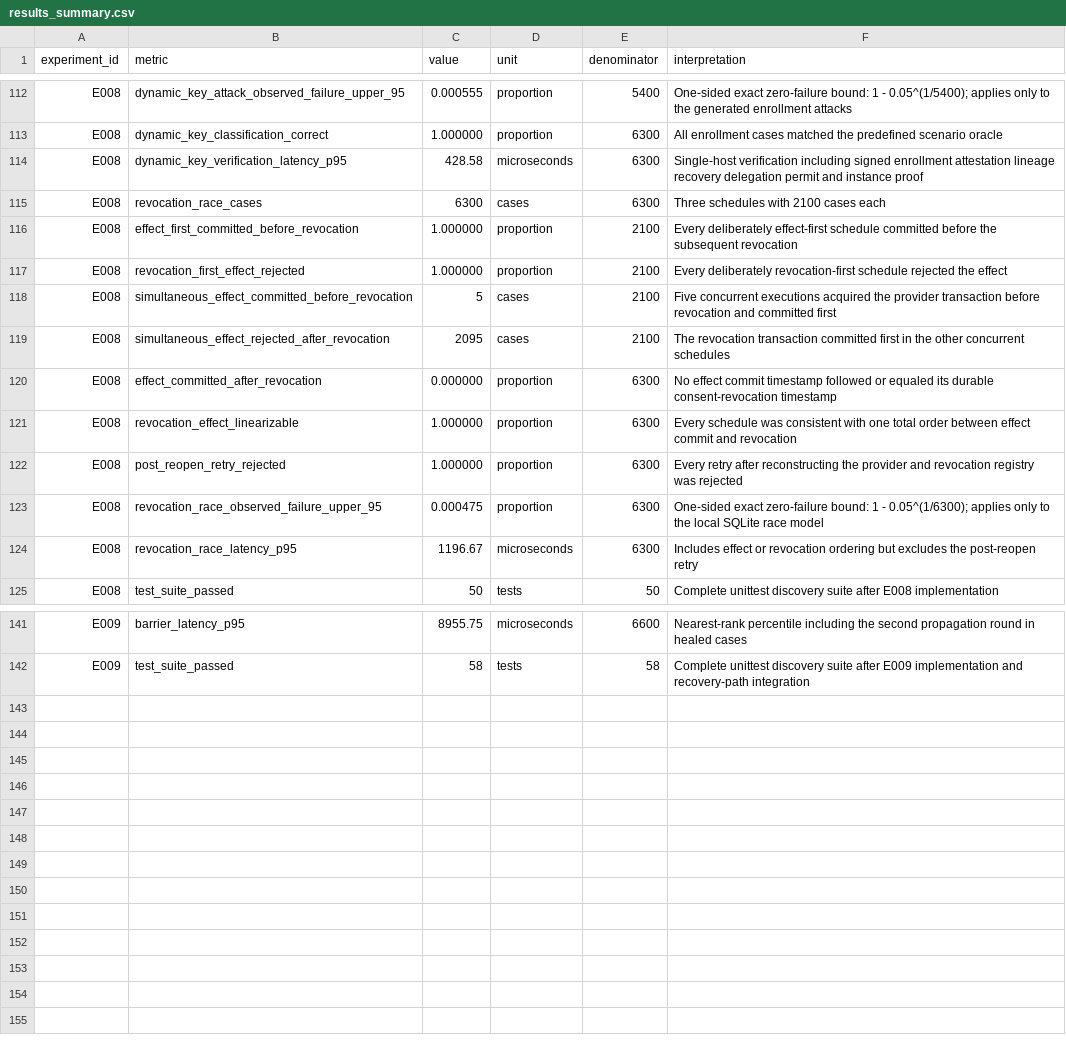
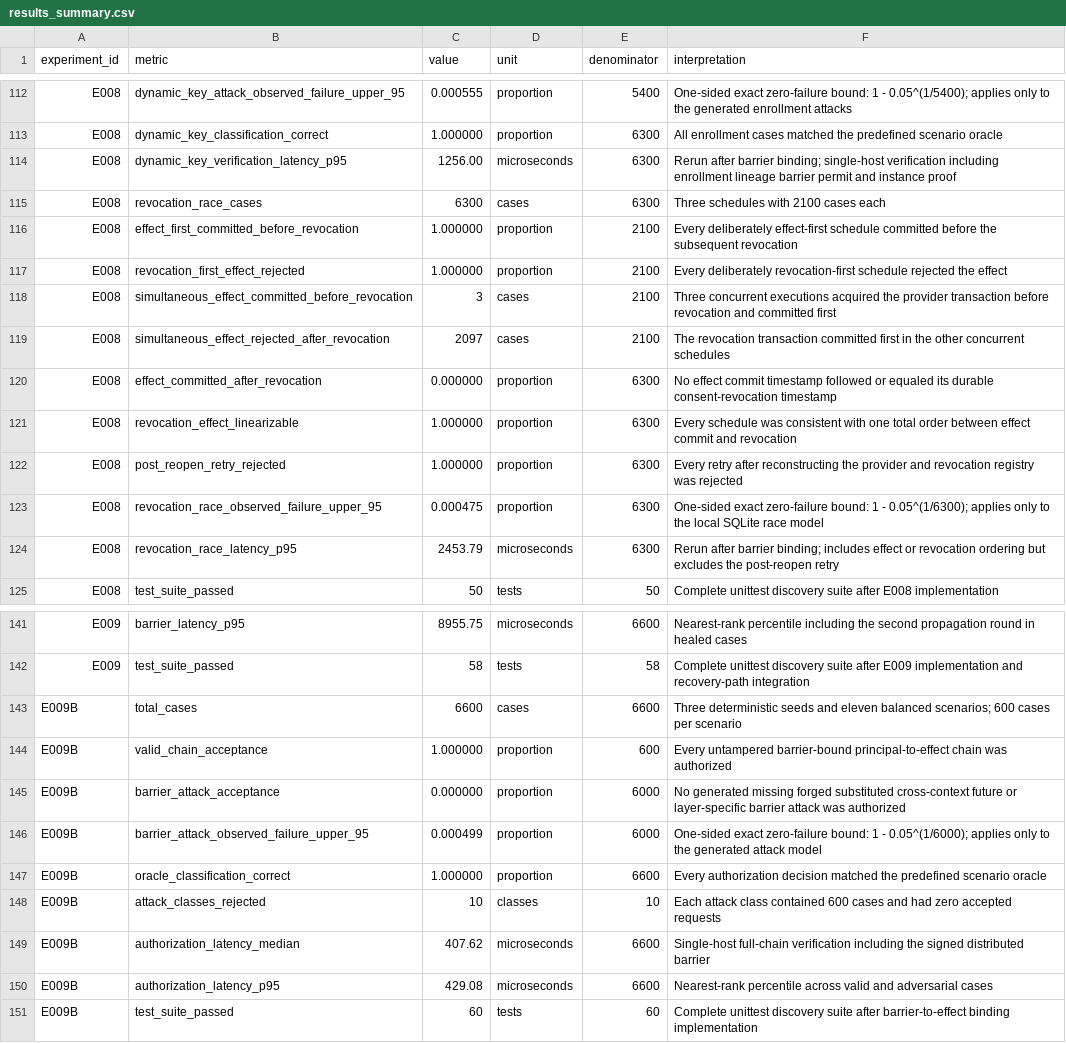
Before and after one commit to medhavee-upadhyaya/zero-trust-agent-identity, a CSV file: experiments/results_summary.csv, drawn as a sheet; only a part is shown, gaps mark what is left out; the diff covers the shown part only.

Commit message:
Bind distributed barriers to effect authorization

```diff
--- a/experiments/results_summary.csv
+++ b/experiments/results_summary.csv
@@ -113,3 +113,3 @@ E008,dynamic_key_attack_observed_failure_upper_95,0.000555,proportion,5400,"One-
 E008,dynamic_key_classification_correct,1.000000,proportion,6300,"All enrollment cases matched the predefined scenario oracle"
-E008,dynamic_key_verification_latency_p95,428.58,microseconds,6300,"Single-host verification including signed enrollment attestation lineage recovery delegation permit and instance proof"
+E008,dynamic_key_verification_latency_p95,1256.00,microseconds,6300,"Rerun after barrier binding; single-host verification including enrollment lineage barrier permit and instance proof"
 E008,revocation_race_cases,6300,cases,6300,"Three schedules with 2100 cases each"
@@ -117,4 +117,4 @@ E008,effect_first_committed_before_revocation,1.000000,proportion,2100,"Every de
 E008,revocation_first_effect_rejected,1.000000,proportion,2100,"Every deliberately revocation-first schedule rejected the effect"
-E008,simultaneous_effect_committed_before_revocation,5,cases,2100,"Five concurrent executions acquired the provider transaction before revocation and committed first"
-E008,simultaneous_effect_rejected_after_revocation,2095,cases,2100,"The revocation transaction committed first in the other concurrent schedules"
+E008,simultaneous_effect_committed_before_revocation,3,cases,2100,"Three concurrent executions acquired the provider transaction before revocation and committed first"
+E008,simultaneous_effect_rejected_after_revocation,2097,cases,2100,"The revocation transaction committed first in the other concurrent schedules"
 E008,effect_committed_after_revocation,0.000000,proportion,6300,"No effect commit timestamp followed or equaled its durable consent-revocation timestamp"
@@ -123,3 +123,3 @@ E008,post_reopen_retry_rejected,1.000000,proportion,6300,"Every retry after reco
 E008,revocation_race_observed_failure_upper_95,0.000475,proportion,6300,"One-sided exact zero-failure bound: 1 - 0.05^(1/6300); applies only to the local SQLite race model"
-E008,revocation_race_latency_p95,1196.67,microseconds,6300,"Includes effect or revocation ordering but excludes the post-reopen retry"
+E008,revocation_race_latency_p95,2453.79,microseconds,6300,"Rerun after barrier binding; includes effect or revocation ordering but excludes the post-reopen retry"
 E008,test_suite_passed,50,tests,50,"Complete unittest discovery suite after E008 implementation"
@@ -142 +142,10 @@ E009,barrier_latency_p95,8955.75,microseconds,6600,"Nearest-rank percentile incl
 E009,test_suite_passed,58,tests,58,"Complete unittest discovery suite after E009 implementation and recovery-path integration"
+E009B,total_cases,6600,cases,6600,"Three deterministic seeds and eleven balanced scenarios; 600 cases per scenario"
+E009B,valid_chain_acceptance,1.000000,proportion,600,"Every untampered barrier-bound principal-to-effect chain was authorized"
+E009B,barrier_attack_acceptance,0.000000,proportion,6000,"No generated missing forged substituted cross-context future or layer-specific barrier attack was authorized"
+E009B,barrier_attack_observed_failure_upper_95,0.000499,proportion,6000,"One-sided exact zero-failure bound: 1 - 0.05^(1/6000); applies only to the generated attack model"
+E009B,oracle_classification_correct,1.000000,proportion,6600,"Every authorization decision matched the predefined scenario oracle"
+E009B,attack_classes_rejected,10,classes,10,"Each attack class contained 600 cases and had zero accepted requests"
+E009B,authorization_latency_median,407.62,microseconds,6600,"Single-host full-chain verification including the signed distributed barrier"
+E009B,authorization_latency_p95,429.08,microseconds,6600,"Nearest-rank percentile across valid and adversarial cases"
+E009B,test_suite_passed,60,tests,60,"Complete unittest discovery suite after barrier-to-effect binding implementation"
```
Also changed, not shown: 8 edited cells elsewhere in this file, experiments/authorization_attack_summary.csv, experiments/environment.csv, 17 other files.
